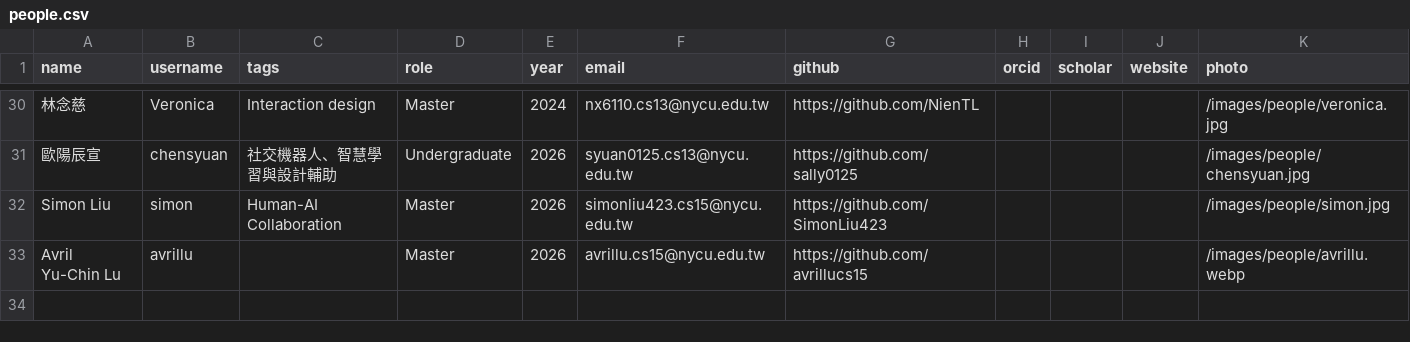
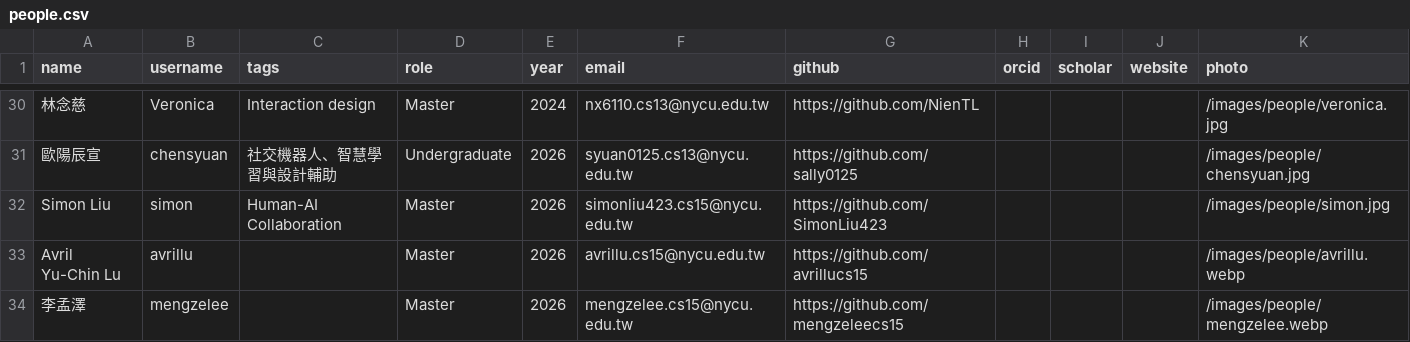
Before and after one commit to nycu-haix/nycu-haix.github.io, a CSV file: static/data/people.csv, drawn as a sheet; only a part is shown, gaps mark what is left out; rows hold the shown columns only; the diff names each change by its address in the sheet, - before the commit and + after, or states it on an @@ line.

```diff
--- a/static/data/people.csv
+++ b/static/data/people.csv
+row 34: 李孟澤 | mengzelee |  | Master | 2026 | mengzelee.cs15@nycu.edu.tw | https://github.com/mengzeleecs15 |  |  |  | /images/people/mengzelee.webp
```
Also changed, not shown: 3 other files.
